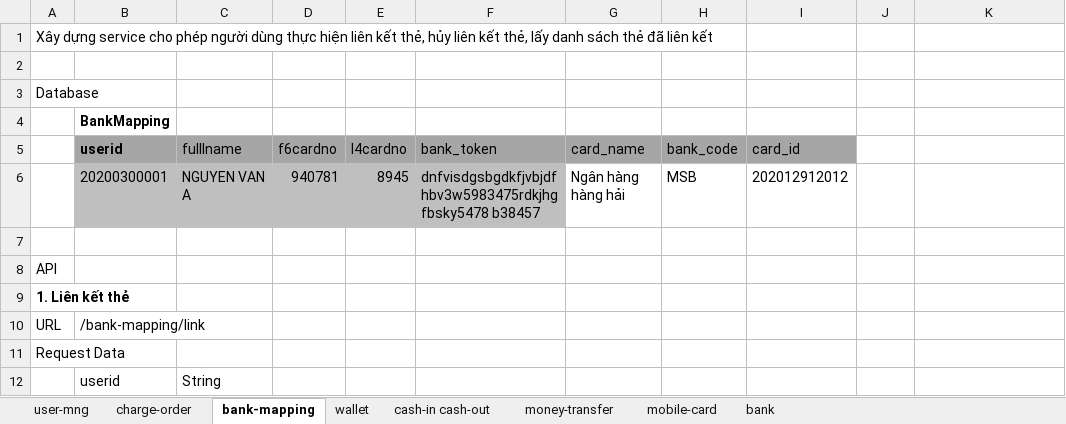
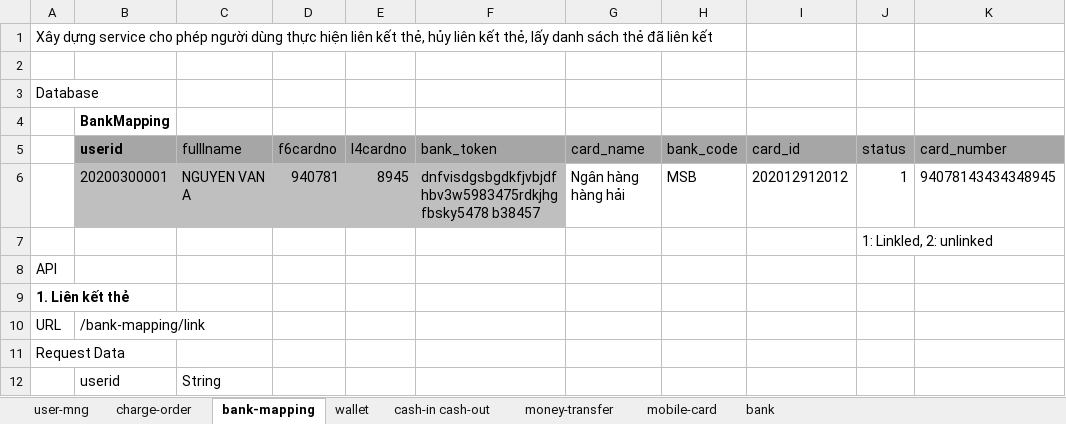
Before and after one commit to thai94/z-wallet, an Excel workbook: docs/feature-design.xlsx, sheet bank-mapping, drawn as a sheet; only a part is shown; values as stored, in another font and other column widths than the file's, no borders; the diff names each change by its address in the sheet, - before the commit and + after, or states it on an @@ line.

```diff
--- a/docs/feature-design.xlsx (sheet bank-mapping)
+++ b/docs/feature-design.xlsx (sheet bank-mapping)
-J5: (empty)
+J5: status
-J5:K5 fill: none
+J5:K5 fill: #A6A6A6
-K5: (empty)
+K5: card_number
-J6 (status): (empty)
+J6 (status): 1
-K6 (card_number): (empty)
+K6 (card_number): 94078143434348945
-J7 (status): (empty)
+J7 (status): 1: Linkled, 2: unlinked
```
Also changed, not shown: sheet bank, 10 other files.
